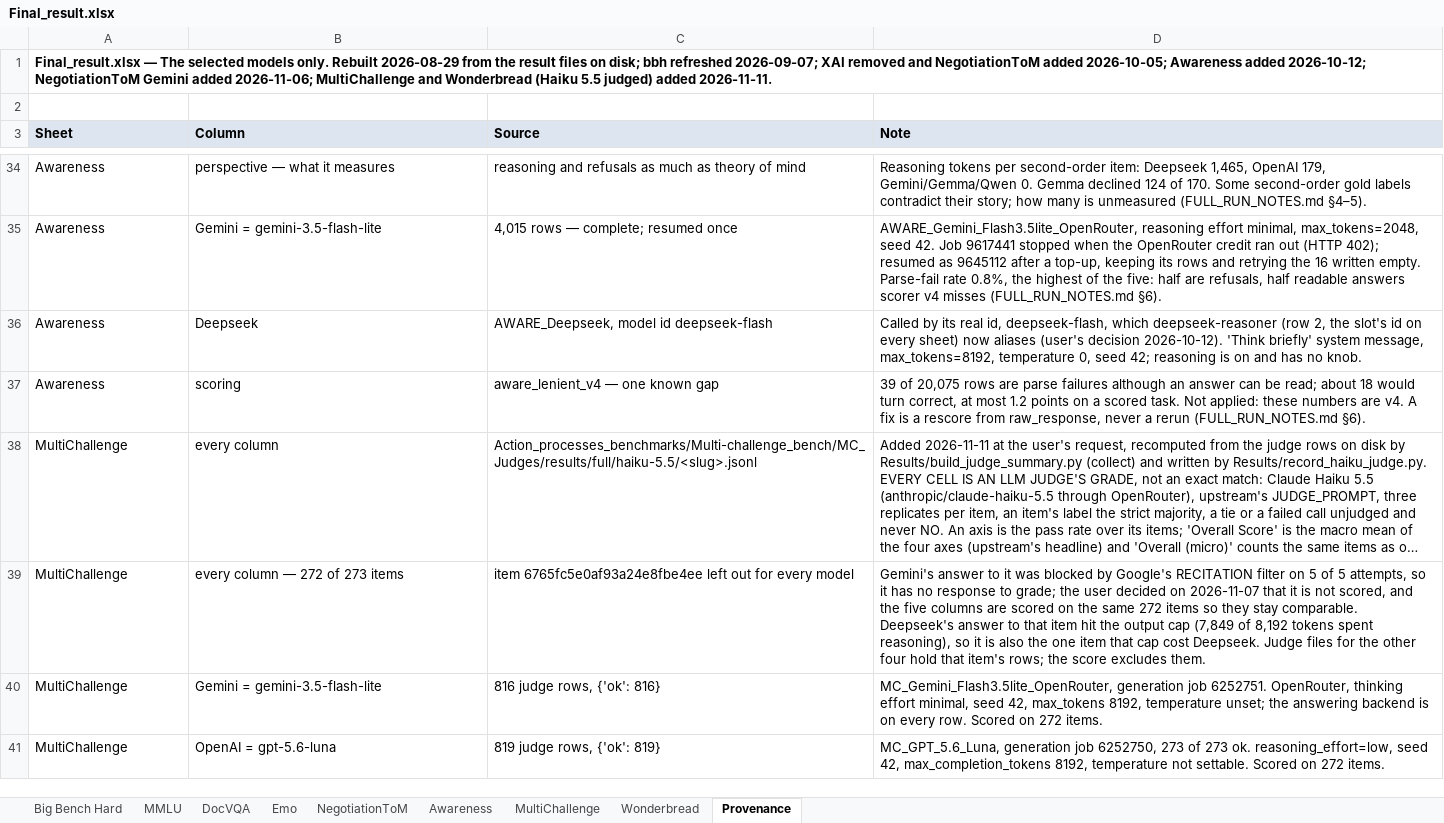
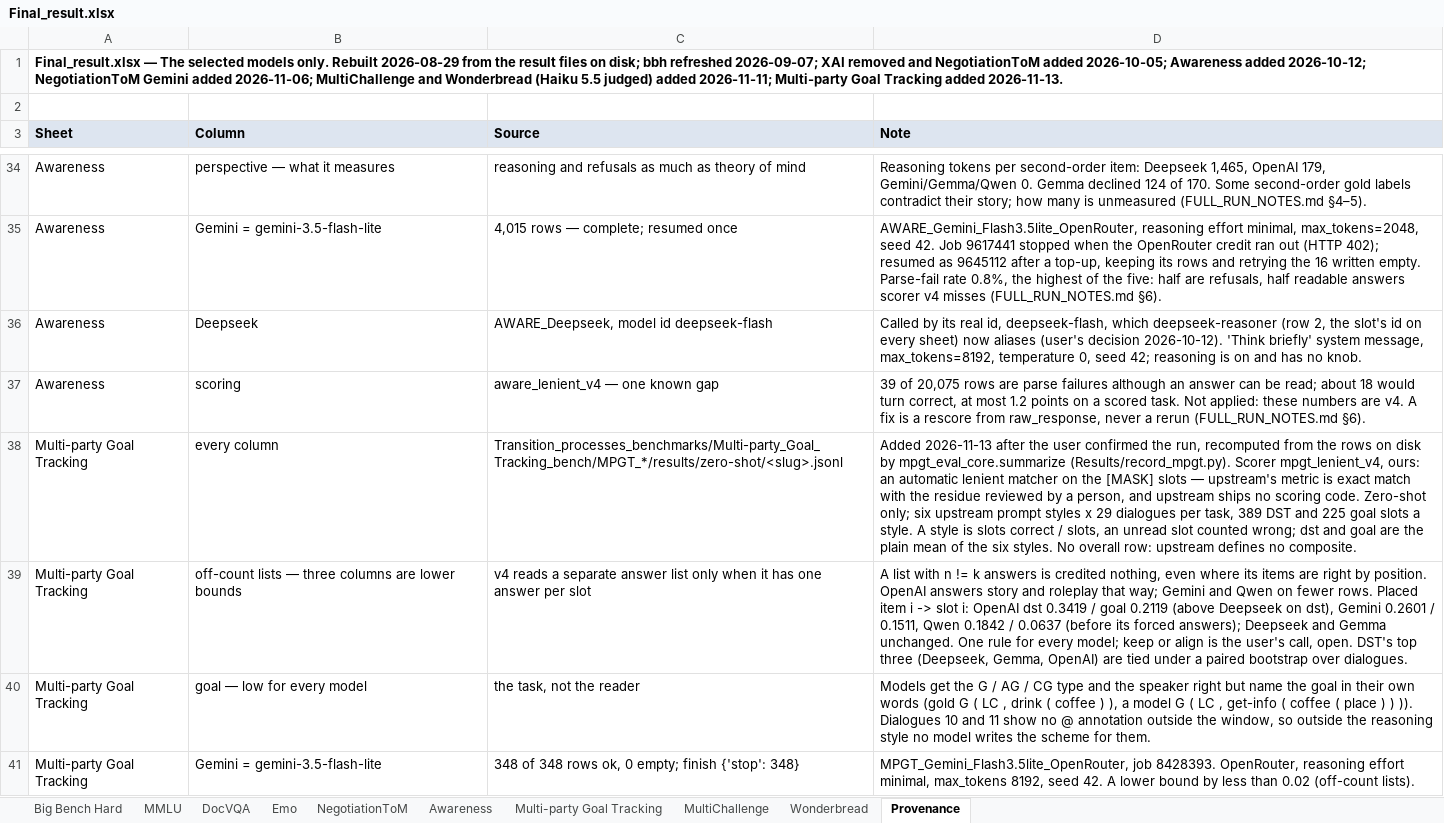
Before and after one commit to Harrybido2711/hai-teams, an Excel workbook: Results/Final_result.xlsx, sheet Provenance, drawn as a sheet; only a part is shown, gaps mark what is left out; the shorter side is filled out with more unchanged rows; long unchanged cells end in …; values as stored, in another font and other column widths than the file's, no borders; the diff covers the shown part only; the diff names each change by its address in the sheet, - before the commit and + after, or states it on an @@ line.

```diff
--- a/Results/Final_result.xlsx (sheet Provenance)
+++ b/Results/Final_result.xlsx (sheet Provenance)
+sheet tab: Multi-party Goal Tracking
-A1 (Sheet): …judged) added 2026-11-11.
+A1 (Sheet): …judged) added 2026-11-11; Multi-party Goal Tracking added 2026-11-13.
+row 38: Multi-party Goal Tracking | every column | Transition_processes_benchmarks/Multi-party_Goal_Tracking_bench/MPGT_*/results/zero-shot/<slug>.jsonl | Added 2026-11-13 after the user confirmed the run, recomputed from the rows on disk by mpgt_eval_core.summarize (Results/record_mpgt.py). Scorer mpgt_lenient_v4, ours: an automatic lenient matcher on the [MASK] slots — upstream's metric is exact match with the residue reviewed by a person, and upstream ships no scoring code. Zero-shot only; six upstream prompt styles x 29 dialogues per task, 389 DST and 225 goal slots a style. A style is slots correct / slots, an unread slot counted wrong; dst and goal are the plain mean of the six styles. No overall row: upstream defines no composite.
+row 39: Multi-party Goal Tracking | off-count lists — three columns are lower bounds | v4 reads a separate answer list only when it has one answer per slot | A list with n != k answers is credited nothing, even where its items are right by position. OpenAI answers story and roleplay that way; Gemini and Qwen on fewer rows. Placed item i -> slot i: OpenAI dst 0.3419 / goal 0.2119 (above Deepseek on dst), Gemini 0.2601 / 0.1511, Qwen 0.1842 / 0.0637 (before its forced answers); Deepseek and Gemma unchanged. One rule for every model; keep or align is the user's call, open. DST's top three (Deepseek, Gemma, OpenAI) are tied under a paired bootstrap over dialogues.
+row 40: Multi-party Goal Tracking | goal — low for every model | the task, not the reader | Models get the G / AG / CG type and the speaker right but name the goal in their own words (gold G ( LC , drink ( coffee ) ), a model G ( LC , get-info ( coffee ( place ) ) )). Dialogues 10 and 11 show no @ annotation outside the window, so outside the reasoning style no model writes the scheme for them.
+row 41: Multi-party Goal Tracking | Gemini = gemini-3.5-flash-lite | 348 of 348 rows ok, 0 empty; finish {'stop': 348} | MPGT_Gemini_Flash3.5lite_OpenRouter, job 8428393. OpenRouter, reasoning effort minimal, max_tokens 8192, seed 42. A lower bound by less than 0.02 (off-count lists).
```
Also changed, not shown: 4 added rows elsewhere in this sheet, Results/Tempo_results.xlsx, 10 other files.
